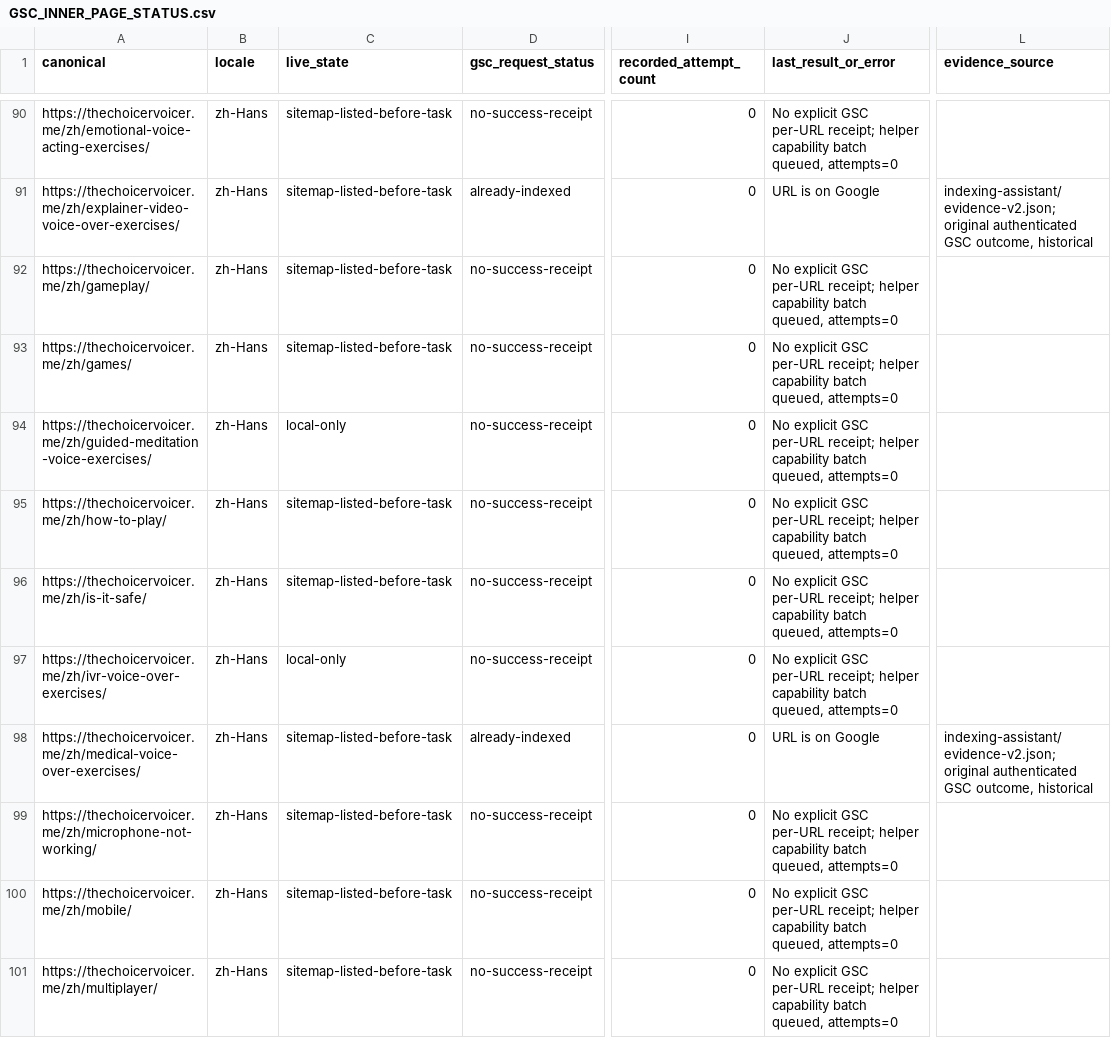
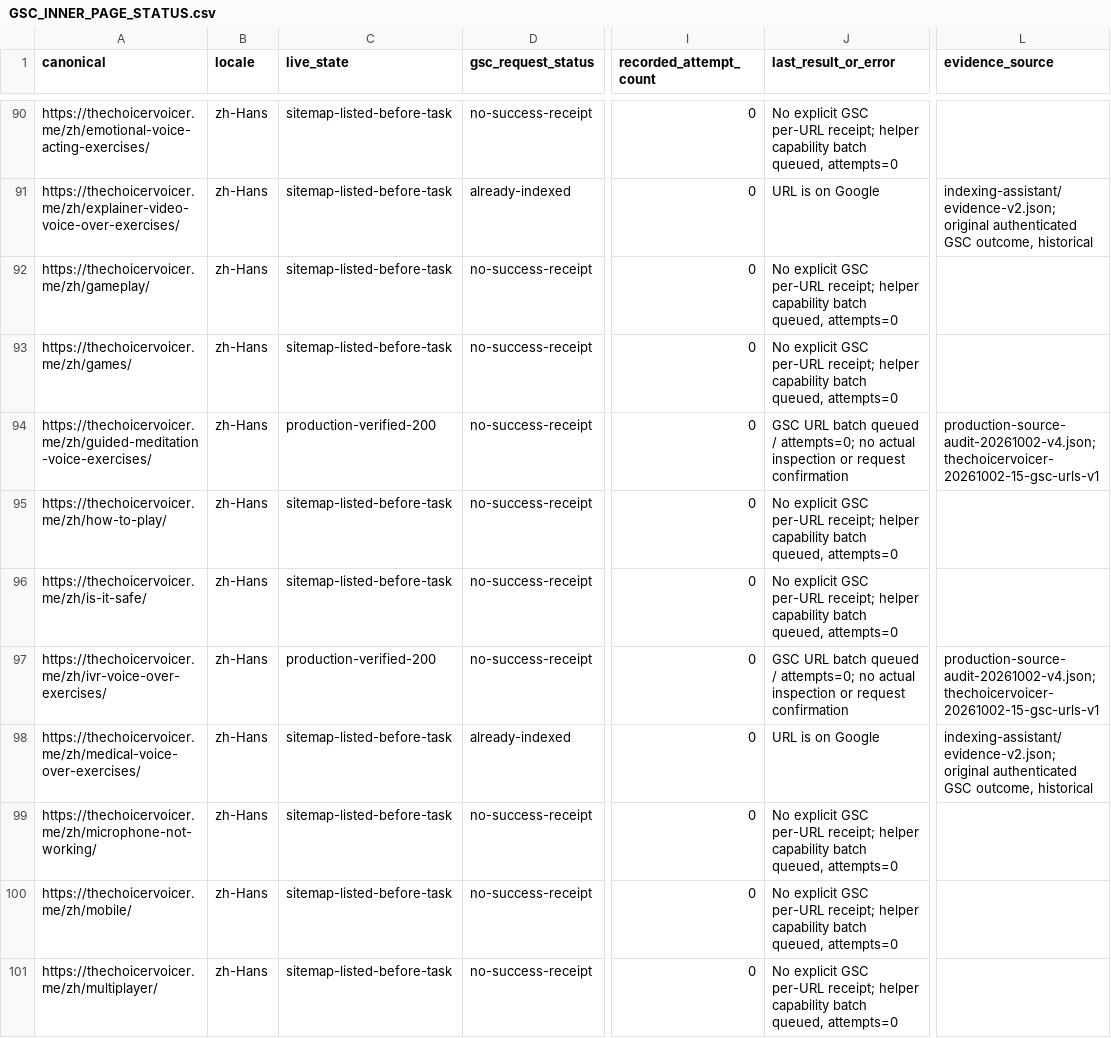
Before and after one commit to lisheng3698-design/thechoicervoicer-me, a CSV file: docs/seo/GSC_INNER_PAGE_STATUS.csv, drawn as a sheet; only a part is shown, gaps mark what is left out; the diff covers the shown part only; the diff names each change by its address in the sheet, - before the commit and + after, or states it on an @@ line.

```diff
--- a/docs/seo/GSC_INNER_PAGE_STATUS.csv
+++ b/docs/seo/GSC_INNER_PAGE_STATUS.csv
-C94 (live_state): local-only
+C94 (live_state): production-verified-200
-J94 (last_result_or_error): No explicit GSC per-URL receipt; helper capability batch queued, attempts=0
+J94 (last_result_or_error): GSC URL batch queued / attempts=0; no actual inspection or request confirmation
-L94 (evidence_source): (empty)
+L94 (evidence_source): production-source-audit-20261002-v4.json; thechoicervoicer-20261002-15-gsc-urls-v1
-C97 (live_state): local-only
+C97 (live_state): production-verified-200
-J97 (last_result_or_error): No explicit GSC per-URL receipt; helper capability batch queued, attempts=0
+J97 (last_result_or_error): GSC URL batch queued / attempts=0; no actual inspection or request confirmation
-L97 (evidence_source): (empty)
+L97 (evidence_source): production-source-audit-20261002-v4.json; thechoicervoicer-20261002-15-gsc-urls-v1
```
Also changed, not shown: 84 edited cells elsewhere in this file, docs/keyword-pool.csv, 7 other files.
